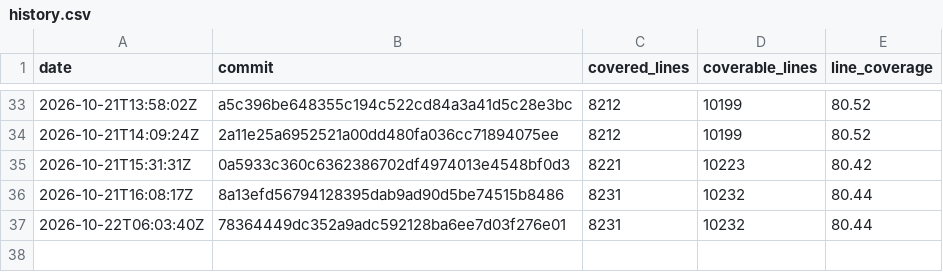
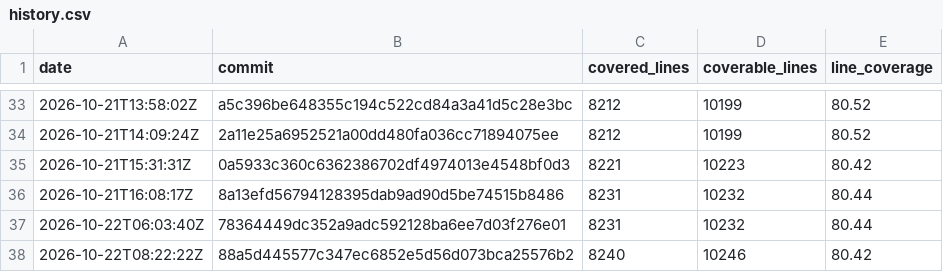
Before and after one commit to enaweg/godot-epluginframework, a CSV file: history.csv, drawn as a sheet; only a part is shown, gaps mark what is left out; the diff names each change by its address in the sheet, - before the commit and + after, or states it on an @@ line.

```diff
--- a/history.csv
+++ b/history.csv
+row 38: 2026-10-22T08:22:22Z | 88a5d445577c347ec6852e5d56d073bca25576b2 | 8240 | 10246 | 80.42
```
Also changed, not shown: 2 other files.
